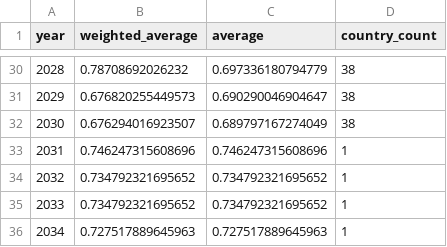
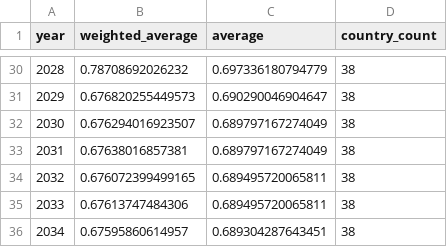
Before and after one commit to TaxFoundation/capital-cost-recovery, a CSV file: final-outputs/npv_weighted_timeseries.csv, drawn as a sheet; only a part is shown, gaps mark what is left out.

```diff
--- a/final-outputs/npv_weighted_timeseries.csv
+++ b/final-outputs/npv_weighted_timeseries.csv
@@ -32,5 +32,5 @@
 2030,0.676294016923507,0.689797167274049,38
-2031,0.746247315608696,0.746247315608696,1
-2032,0.734792321695652,0.734792321695652,1
-2033,0.734792321695652,0.734792321695652,1
-2034,0.727517889645963,0.727517889645963,1
+2031,0.67638016857381,0.689797167274049,38
+2032,0.676072399499165,0.689495720065811,38
+2033,0.67613747484306,0.689495720065811,38
+2034,0.67595860614957,0.689304287643451,38
```
Also changed, not shown: final-outputs/canada_expensing_scenario.csv, 1 other file.
